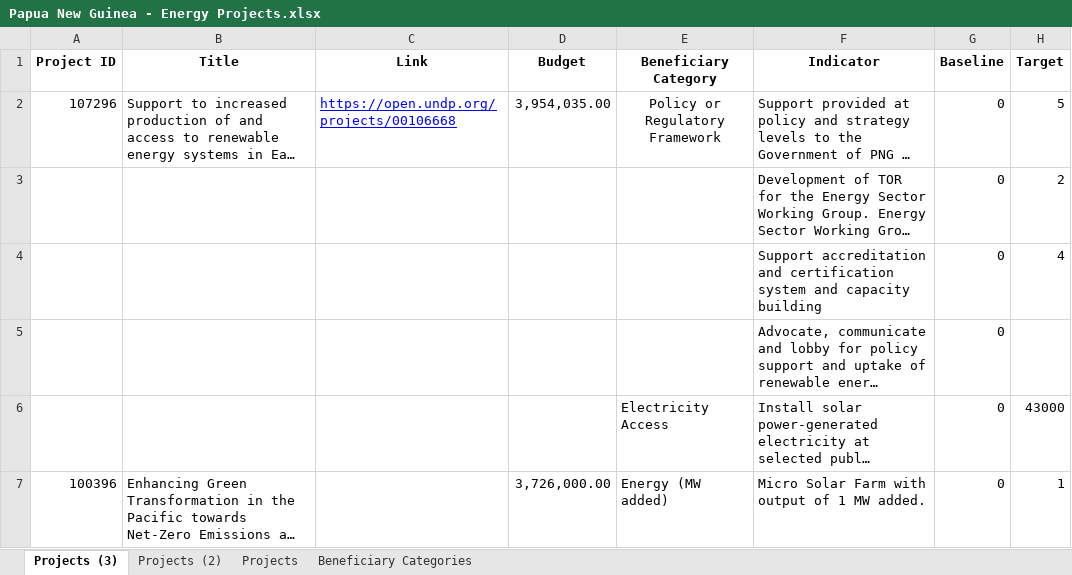
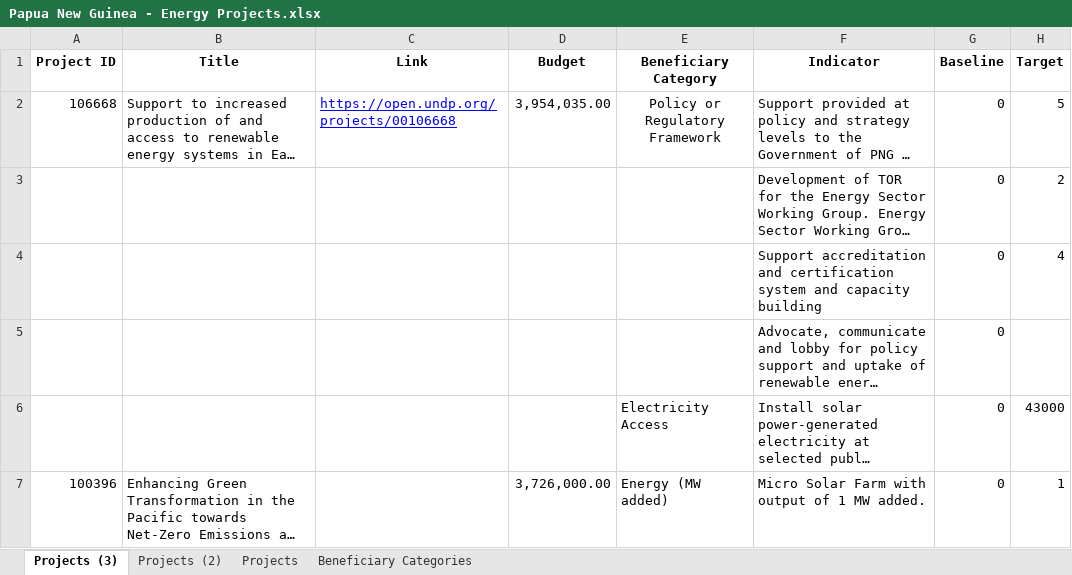
Before and after one commit to Ben-Keller/Energy-Moonshot-Tracker, an Excel workbook: 01_Input/00_CO Validation/Papua New Guinea - Energy Projects.xlsx, sheet Projects (3), drawn as a sheet; only a part is shown; long unchanged cells end in …; values as stored, in another font and other column widths than the file's, no borders; the diff names each change by its address in the sheet, - before the commit and + after, or states it on an @@ line.

```diff
--- a/01_Input/00_CO Validation/Papua New Guinea - Energy Projects.xlsx (sheet Projects (3))
+++ b/01_Input/00_CO Validation/Papua New Guinea - Energy Projects.xlsx (sheet Projects (3))
-A2 (Project ID): 107296
+A2 (Project ID): 106668
```
Also changed, not shown: 01_Input/00_CO Validation/Ecuador - Energy Projects.xlsx, 01_Input/00_CO Validation/Fiji - Energy Projects.xlsx, 42 other files.
